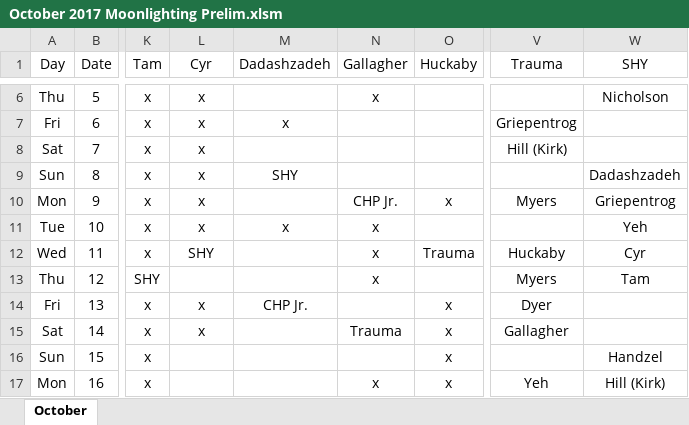
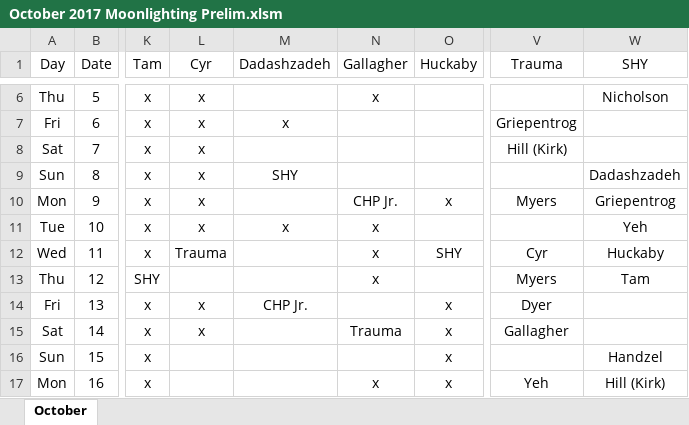
Before and after one commit to handzelrm/moonlighting, an Excel workbook: October 2017 Moonlighting Prelim.xlsm, sheet October, drawn as a sheet; only a part is shown, gaps mark what is left out; values as stored, in another font and other column widths than the file's, no borders; conditional formats not drawn; the diff names each change by its address in the sheet, - before the commit and + after, or states it on an @@ line.

Commit message:
final changes

```diff
--- a/October 2017 Moonlighting Prelim.xlsm (sheet October)
+++ b/October 2017 Moonlighting Prelim.xlsm (sheet October)
-L12 (Cyr): SHY
+L12 (Cyr): Trauma
-O12 (Huckaby): Trauma
+O12 (Huckaby): SHY
-V12 (Trauma): Huckaby
+V12 (Trauma): Cyr
-W12 (SHY): Cyr
+W12 (SHY): Huckaby
```
